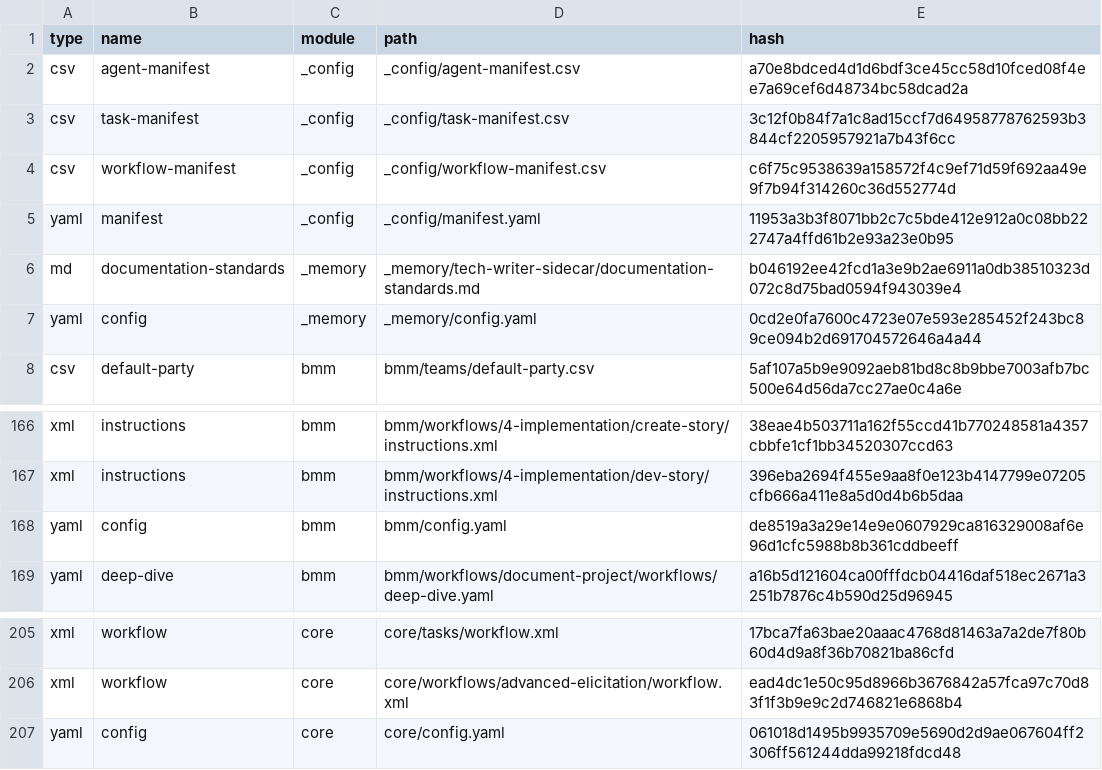
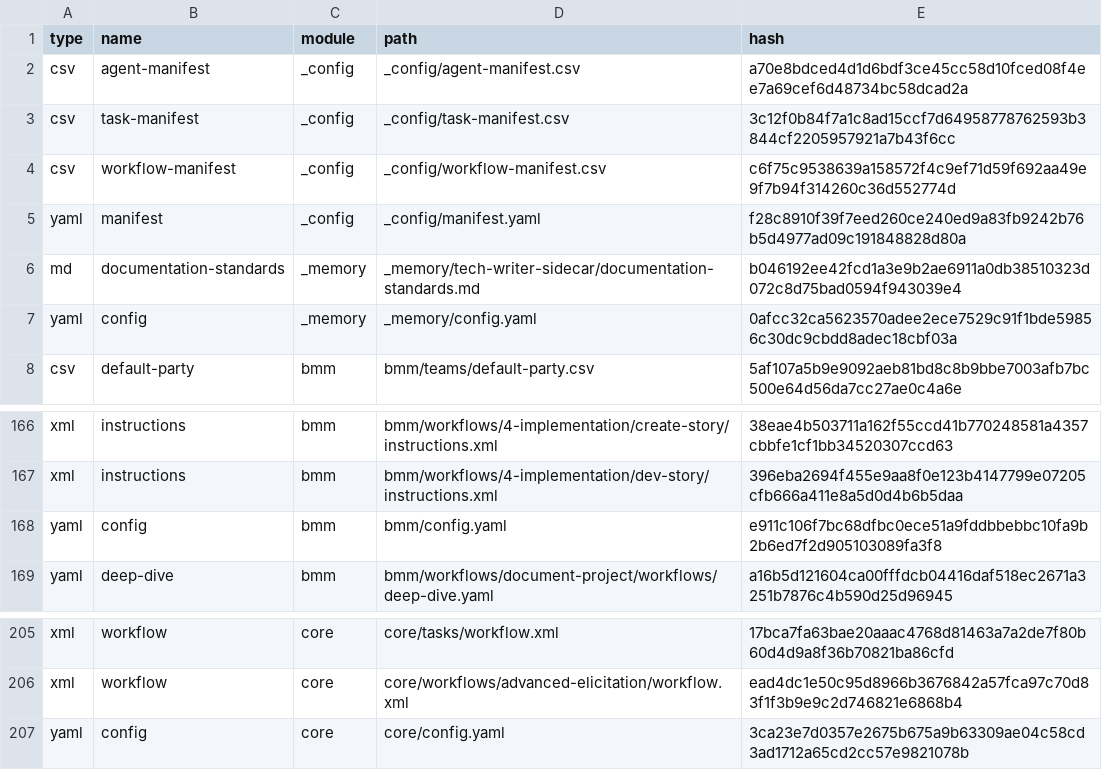
Before and after one commit to asifakhtar98/tdk_saas, a CSV file: _bmad/_config/files-manifest.csv, drawn as a sheet; only a part is shown, gaps mark what is left out.

```diff
--- a/_bmad/_config/files-manifest.csv
+++ b/_bmad/_config/files-manifest.csv
@@ -4,5 +4,5 @@ type,name,module,path,hash
 "csv","workflow-manifest","_config","_config/workflow-manifest.csv","c6f75c9538639a158572f4c9ef71d59f692aa49e9f7b94f314260c36d552774d"
-"yaml","manifest","_config","_config/manifest.yaml","11953a3b3f8071bb2c7c5bde412e912a0c08bb222747a4ffd61b2e93a23e0b95"
+"yaml","manifest","_config","_config/manifest.yaml","f28c8910f39f7eed260ce240ed9a83fb9242b76b5d4977ad09c191848828d80a"
 "md","documentation-standards","_memory","_memory/tech-writer-sidecar/documentation-standards.md","b046192ee42fcd1a3e9b2ae6911a0db38510323d072c8d75bad0594f943039e4"
-"yaml","config","_memory","_memory/config.yaml","0cd2e0fa7600c4723e07e593e285452f243bc89ce094b2d691704572646a4a44"
+"yaml","config","_memory","_memory/config.yaml","0afcc32ca5623570adee2ece7529c91f1bde59856c30dc9cbdd8adec18cbf03a"
 "csv","default-party","bmm","bmm/teams/default-party.csv","5af107a5b9e9092aeb81bd8c8b9bbe7003afb7bc500e64d56da7cc27ae0c4a6e"
@@ -167,3 +167,3 @@ type,name,module,path,hash
 "xml","instructions","bmm","bmm/workflows/4-implementation/dev-story/instructions.xml","396eba2694f455e9aa8f0e123b4147799e07205cfb666a411e8a5d0d4b6b5daa"
-"yaml","config","bmm","bmm/config.yaml","de8519a3a29e14e9e0607929ca816329008af6e96d1cfc5988b8b361cddbeeff"
+"yaml","config","bmm","bmm/config.yaml","e911c106f7bc68dfbc0ece51a9fddbbebbc10fa9b2b6ed7f2d905103089fa3f8"
 "yaml","deep-dive","bmm","bmm/workflows/document-project/workflows/deep-dive.yaml","a16b5d121604ca00fffdcb04416daf518ec2671a3251b7876c4b590d25d96945"
@@ -206,2 +206,2 @@ type,name,module,path,hash
 "xml","workflow","core","core/workflows/advanced-elicitation/workflow.xml","ead4dc1e50c95d8966b3676842a57fca97c70d83f1f3b9e9c2d746821e6868b4"
-"yaml","config","core","core/config.yaml","061018d1495b9935709e5690d2d9ae067604ff2306ff561244dda99218fdcd48"
+"yaml","config","core","core/config.yaml","3ca23e7d0357e2675b675a9b63309ae04c58cd3ad1712a65cd2cc57e9821078b"
```
Also changed, not shown: 46 other files.
